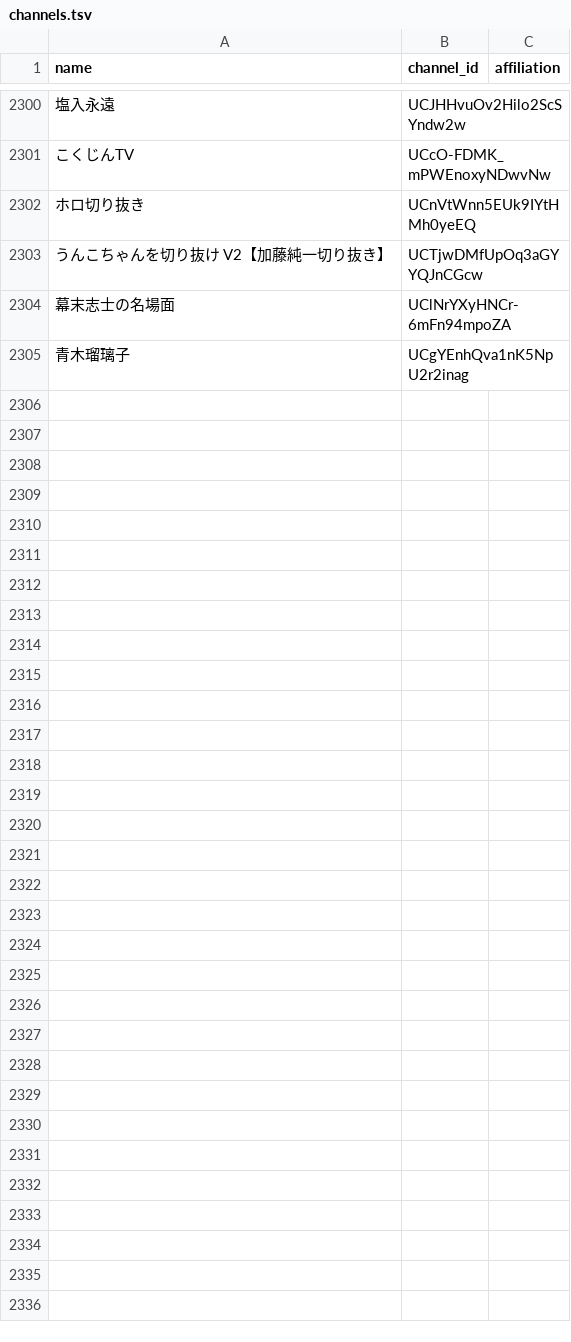
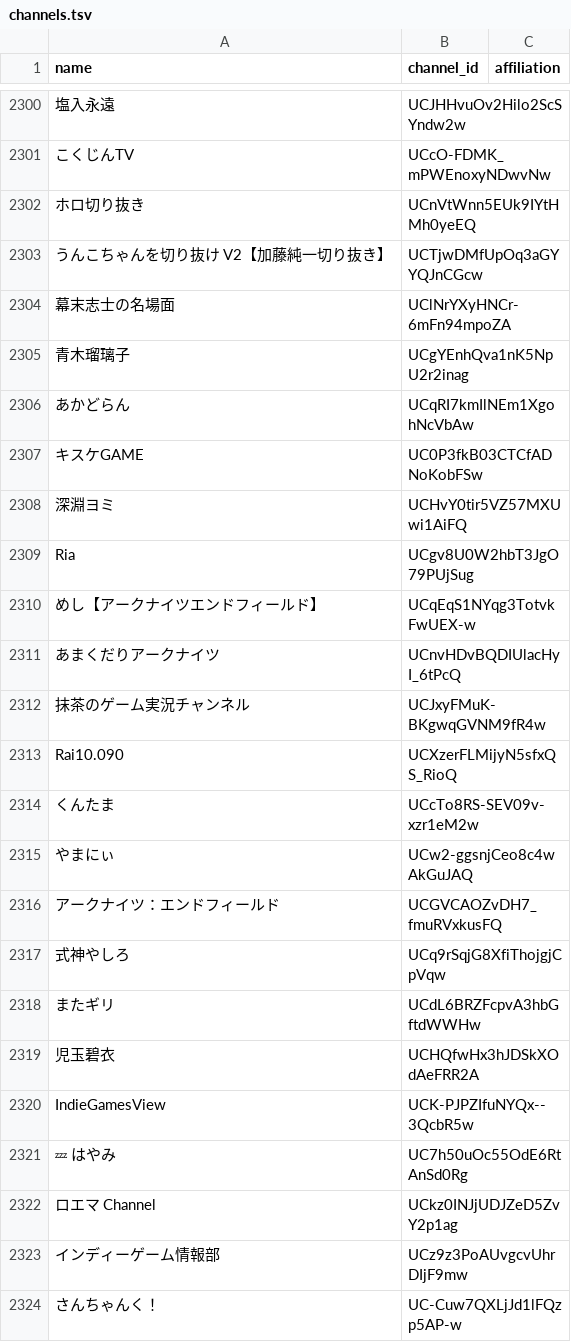
Before and after one commit to tarochin1985/hayarige, a TSV file: data/channels.tsv, drawn as a sheet; only a part is shown, gaps mark what is left out; the diff covers the shown part only; the diff names each change by its address in the sheet, - before the commit and + after, or states it on an @@ line.

```diff
--- a/data/channels.tsv
+++ b/data/channels.tsv
+row 2306: あかどらん | UCqRI7kmIlNEm1XgohNcVbAw
+row 2307: キスケGAME | UC0P3fkB03CTCfADNoKobFSw
+row 2308: 深淵ヨミ | UCHvY0tir5VZ57MXUwi1AiFQ
+row 2309: Ria | UCgv8U0W2hbT3JgO79PUjSug
+row 2310: めし【アークナイツエンドフィールド】 | UCqEqS1NYqg3TotvkFwUEX-w
+row 2311: あまくだりアークナイツ | UCnvHDvBQDIUlacHyI_6tPcQ
+row 2312: 抹茶のゲーム実況チャンネル | UCJxyFMuK-BKgwqGVNM9fR4w
+row 2313: Rai10.090 | UCXzerFLMijyN5sfxQS_RioQ
+row 2314: くんたま | UCcTo8RS-SEV09v-xzr1eM2w
+row 2315: やまにぃ | UCw2-ggsnjCeo8c4wAkGuJAQ
+row 2316: アークナイツ：エンドフィールド | UCGVCAOZvDH7_fmuRVxkusFQ
+row 2317: 式神やしろ | UCq9rSqjG8XfiThojgjCpVqw
+row 2318: またギリ | UCdL6BRZFcpvA3hbGftdWWHw
+row 2319: 児玉碧衣 | UCHQfwHx3hJDSkXOdAeFRR2A
+row 2320: IndieGamesView | UCK-PJPZIfuNYQx--3QcbR5w
+row 2321: 💤 はやみ | UC7h50uOc55OdE6RtAnSd0Rg
+row 2322: ロエマ Channel | UCkz0INJjUDJZeD5ZvY2p1ag
+row 2323: インディーゲーム情報部 | UCz9z3PoAUvgcvUhrDIjF9mw
+row 2324: さんちゃんく！ | UC-Cuw7QXLjJd1lFQzp5AP-w
```
Also changed, not shown: 58 added rows elsewhere in this file, data/channels_discovered.csv, 2 other files.
